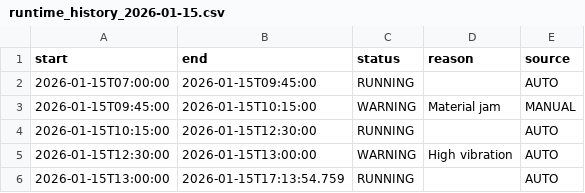
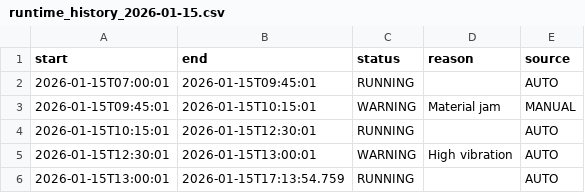
Before and after one commit to BismarkoNobilas/vento-smart-factory-demo, a CSV file: data/runtime_history_2026-01-15.csv, drawn as a sheet.

Commit message:
update smart factory

```diff
--- a/data/runtime_history_2026-01-15.csv
+++ b/data/runtime_history_2026-01-15.csv
@@ -1,6 +1,6 @@
 start,end,status,reason,source
-2026-01-15T07:00:00,2026-01-15T09:45:00,RUNNING,,AUTO
-2026-01-15T09:45:00,2026-01-15T10:15:00,WARNING,Material jam,MANUAL
-2026-01-15T10:15:00,2026-01-15T12:30:00,RUNNING,,AUTO
-2026-01-15T12:30:00,2026-01-15T13:00:00,WARNING,High vibration,AUTO
-2026-01-15T13:00:00,2026-01-15T17:13:54.759,RUNNING,,AUTO
+2026-01-15T07:00:01,2026-01-15T09:45:01,RUNNING,,AUTO
+2026-01-15T09:45:01,2026-01-15T10:15:01,WARNING,Material jam,MANUAL
+2026-01-15T10:15:01,2026-01-15T12:30:01,RUNNING,,AUTO
+2026-01-15T12:30:01,2026-01-15T13:00:01,WARNING,High vibration,AUTO
+2026-01-15T13:00:01,2026-01-15T17:13:54.759,RUNNING,,AUTO
```
